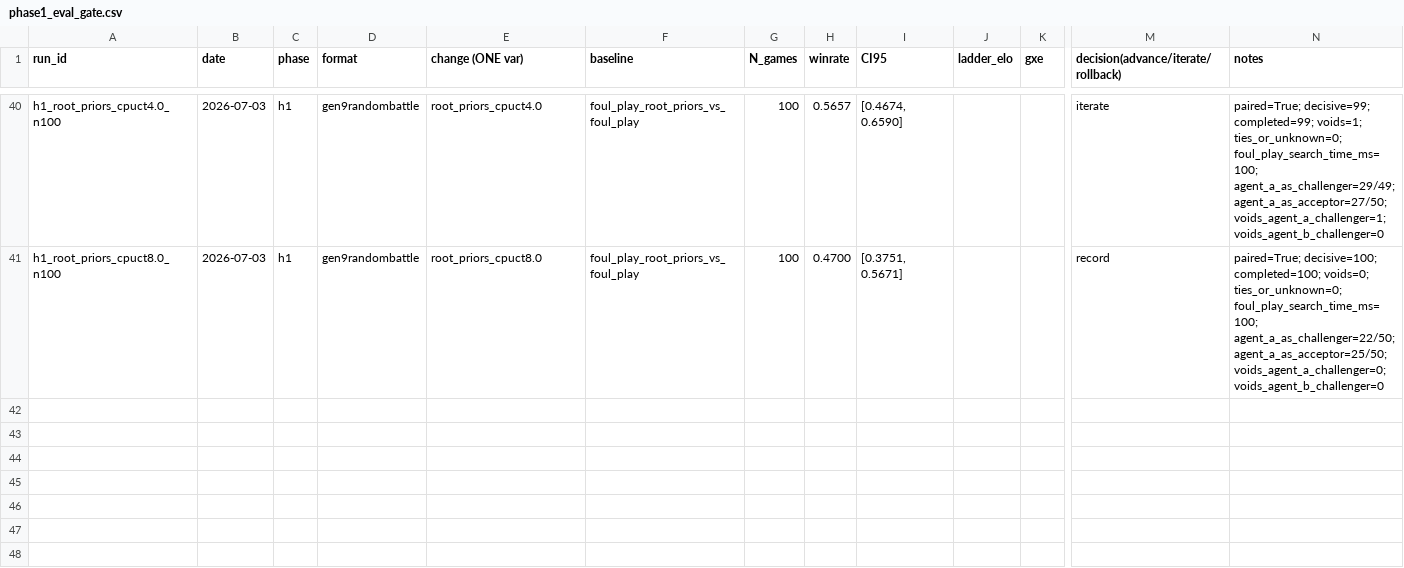
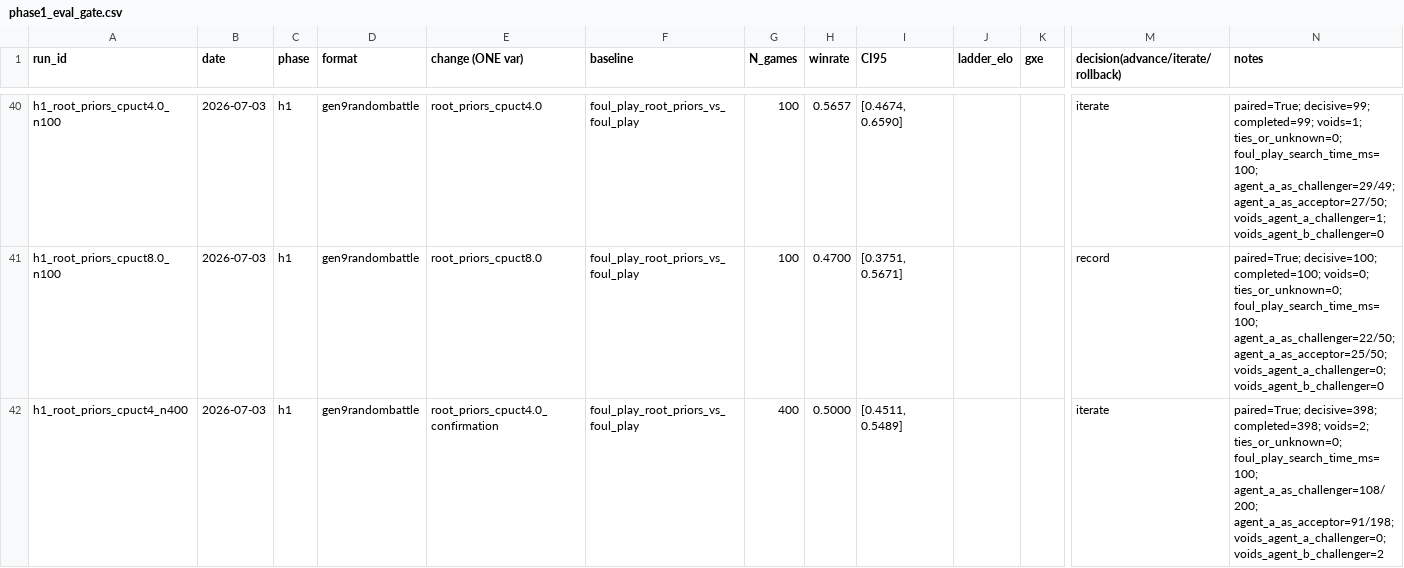
Before and after one commit to alityb/metagross, a CSV file: experiments/phase1_eval_gate.csv, drawn as a sheet; only a part is shown, gaps mark what is left out; rows hold the shown columns only; the diff covers the shown part only; the diff names each change by its address in the sheet, - before the commit and + after, or states it on an @@ line.

```diff
--- a/experiments/phase1_eval_gate.csv
+++ b/experiments/phase1_eval_gate.csv
+row 42: h1_root_priors_cpuct4_n400 | 2026-07-03 | h1 | gen9randombattle | root_priors_cpuct4.0_confirmation | foul_play_root_priors_vs_foul_play | 400 | 0.5000 | [0.4511, 0.5489] |  |  | iterate | paired=True; decisive=398; completed=398; voids=2; ties_or_unknown=0; foul_play_search_time_ms=100; agent_a_as_challenger=108/200; agent_a_as_acceptor=91/198; voids_agent_a_challenger=0; voids_agent_b_challenger=2
```
Also changed, not shown: 1 added row elsewhere in this file, 23 other files.
